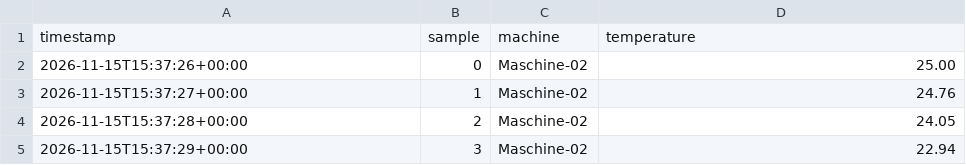
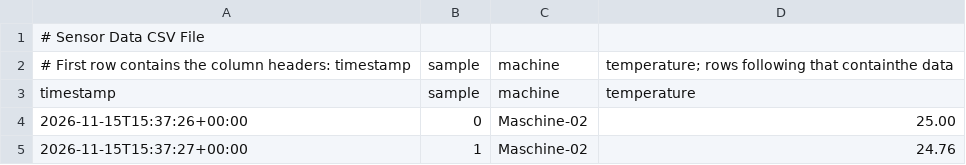
Before and after one commit to farah-ajak/DSS-master, a CSV file: sensor_data_cos.csv, drawn as a sheet; only a part is shown; the shorter side is filled out with more unchanged rows.

```diff
--- a/sensor_data_cos.csv
+++ b/sensor_data_cos.csv
@@ -1 +1,3 @@
+# Sensor Data CSV File
+# First row contains the column headers: timestamp, sample, machine, temperature; rows following that containthe data
 timestamp,sample,machine,temperature
```
Also changed, not shown: 4 other files.
